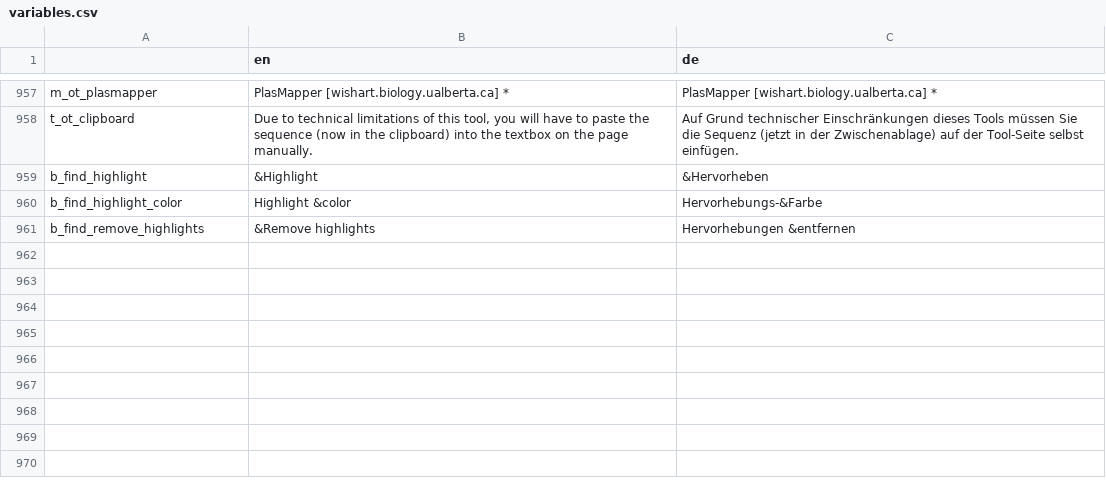
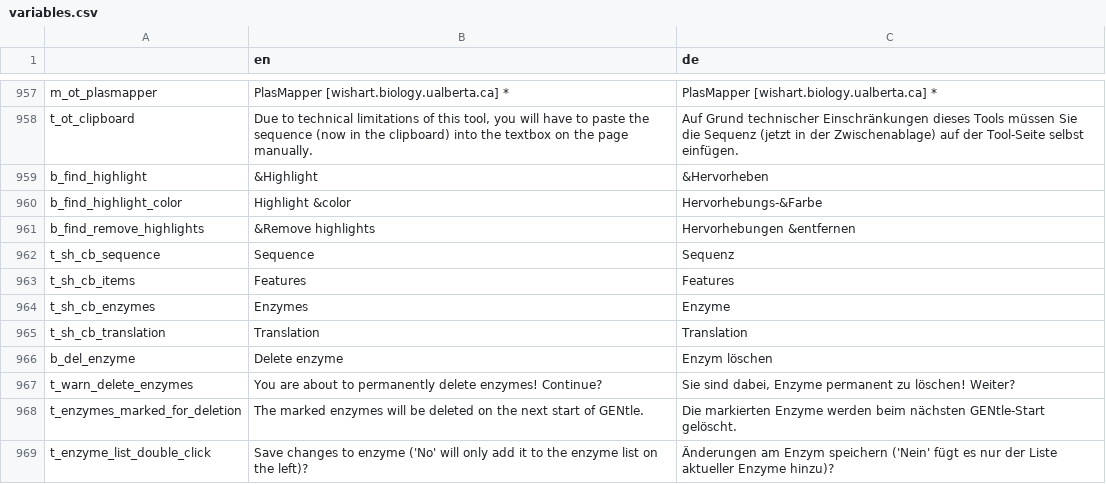
Before and after one commit to GENtle-persons/gentle-m, a CSV file: trunk/variables.csv, drawn as a sheet; only a part is shown, gaps mark what is left out.

Commit message:
Find dialog extension, enzyme management fixes

```diff
--- a/trunk/variables.csv
+++ b/trunk/variables.csv
@@ -961 +961,9 @@
 "b_find_remove_highlights","&Remove highlights","Hervorhebungen &entfernen"
+"t_sh_cb_sequence","Sequence","Sequenz"
+"t_sh_cb_items","Features","Features"
+"t_sh_cb_enzymes","Enzymes","Enzyme"
+"t_sh_cb_translation","Translation","Translation"
+"b_del_enzyme","Delete enzyme","Enzym löschen"
+"t_warn_delete_enzymes","You are about to permanently delete enzymes! Continue?","Sie sind dabei, Enzyme permanent zu löschen! Weiter?"
+"t_enzymes_marked_for_deletion","The marked enzymes will be deleted on the next start of GENtle.","Die markierten Enzyme werden beim nächsten GENtle-Start gelöscht."
+"t_enzyme_list_double_click","Save changes to enzyme ('No' will only add it to the enzyme list on the left)?","Änderungen am Enzym speichern ('Nein' fügt es nur der Liste aktueller Enzyme hinzu)?"
```
Also changed, not shown: 13 other files.
